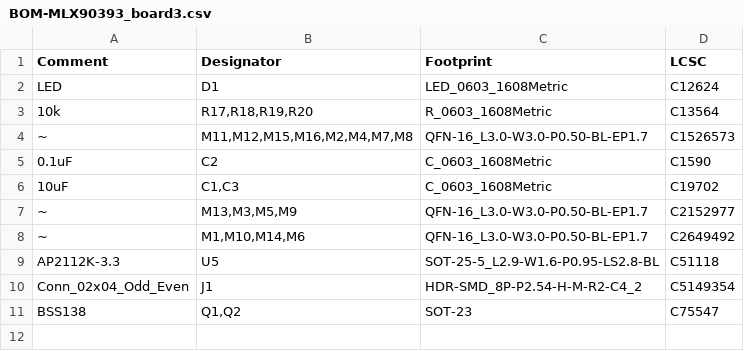
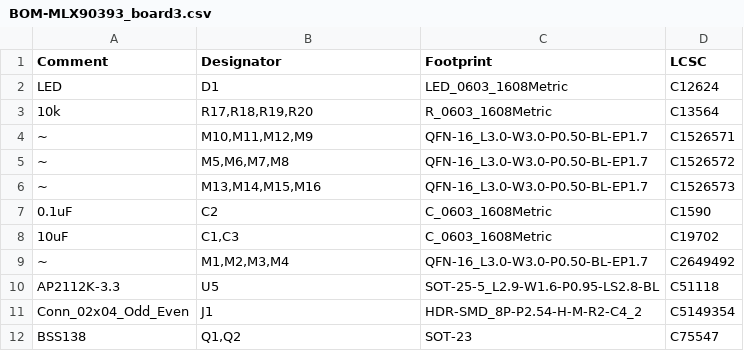
Before and after one commit to purepani/MagneticSensorTracking, a CSV file: circuit/MLX90393_board3/jlcpcb/production_files/BOM-MLX90393_board3.csv, drawn as a sheet.

```diff
--- a/circuit/MLX90393_board3/jlcpcb/production_files/BOM-MLX90393_board3.csv
+++ b/circuit/MLX90393_board3/jlcpcb/production_files/BOM-MLX90393_board3.csv
@@ -3,7 +3,8 @@ LED,D1,LED_0603_1608Metric,C12624
 10k,"R17,R18,R19,R20",R_0603_1608Metric,C13564
-~,"M11,M12,M15,M16,M2,M4,M7,M8",QFN-16_L3.0-W3.0-P0.50-BL-EP1.7,C1526573
+~,"M10,M11,M12,M9",QFN-16_L3.0-W3.0-P0.50-BL-EP1.7,C1526571
+~,"M5,M6,M7,M8",QFN-16_L3.0-W3.0-P0.50-BL-EP1.7,C1526572
+~,"M13,M14,M15,M16",QFN-16_L3.0-W3.0-P0.50-BL-EP1.7,C1526573
 0.1uF,C2,C_0603_1608Metric,C1590
 10uF,"C1,C3",C_0603_1608Metric,C19702
-~,"M13,M3,M5,M9",QFN-16_L3.0-W3.0-P0.50-BL-EP1.7,C2152977
-~,"M1,M10,M14,M6",QFN-16_L3.0-W3.0-P0.50-BL-EP1.7,C2649492
+~,"M1,M2,M3,M4",QFN-16_L3.0-W3.0-P0.50-BL-EP1.7,C2649492
 AP2112K-3.3,U5,SOT-25-5_L2.9-W1.6-P0.95-LS2.8-BL,C51118
```
Also changed, not shown: 44 other files.
